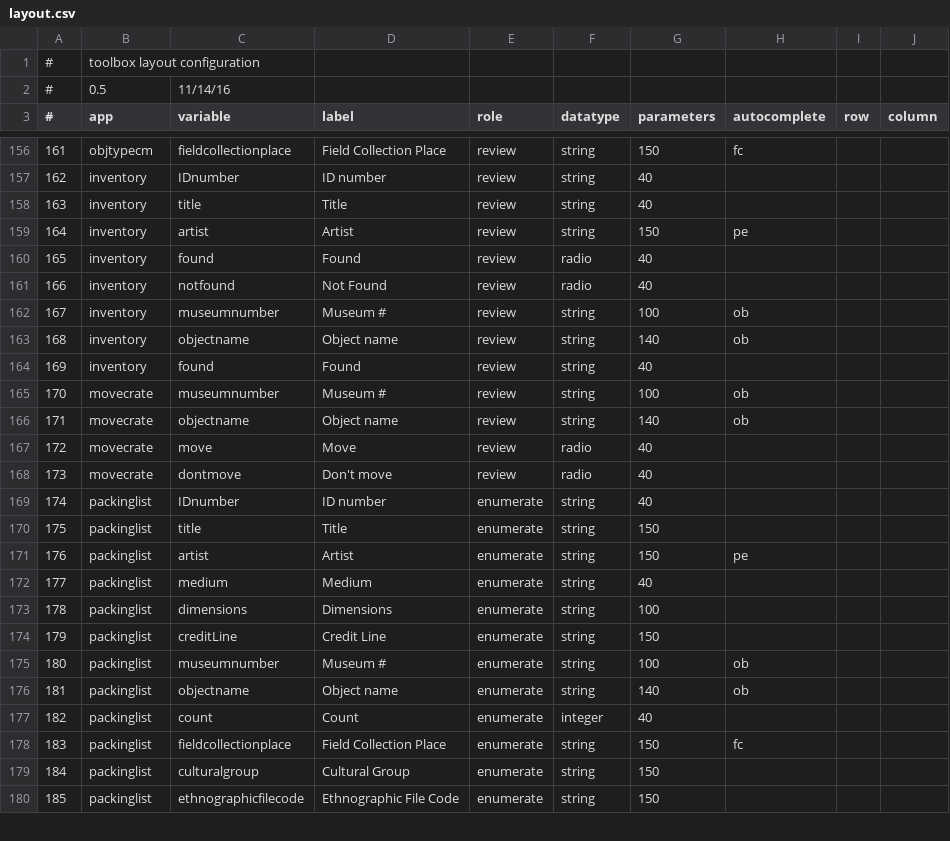
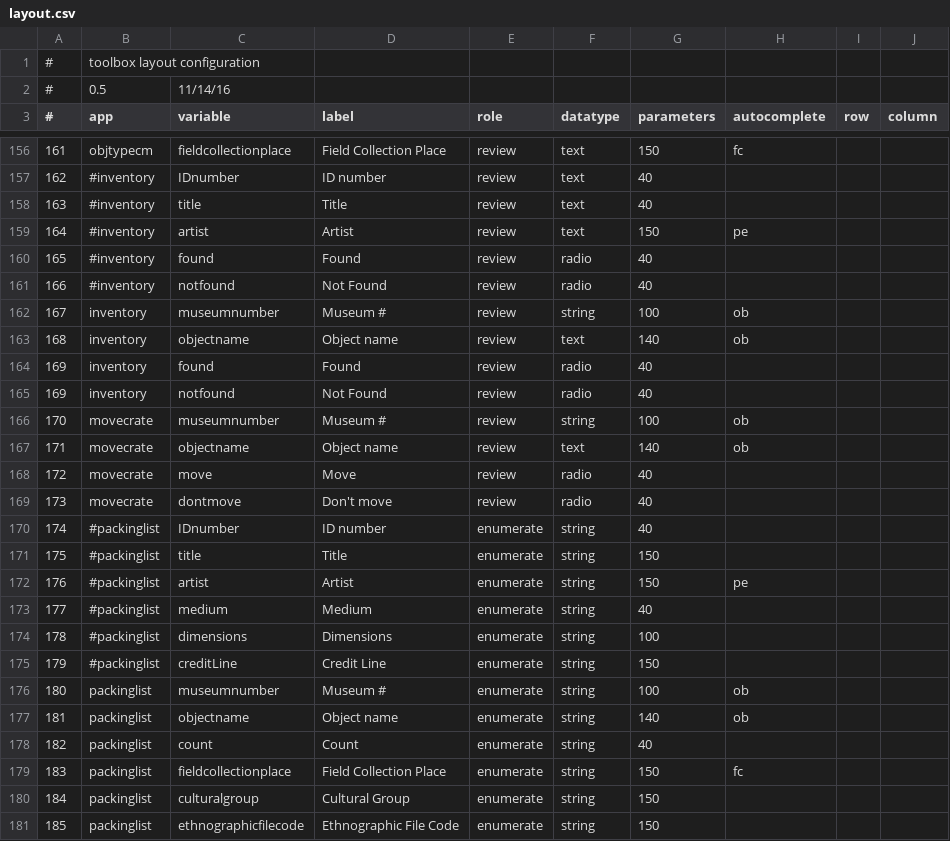
Before and after one commit to cspace-deployment/django_example_config, a CSV file: botgarden/apps/toolbox/cfgs/layout.csv, drawn as a sheet; only a part is shown, gaps mark what is left out; removed rows and columns are numbered as before the commit, all else as after; the diff covers the shown part only; the diff names each change by its address in the sheet, - before the commit and + after, or states it on an @@ line.

```diff
--- a/botgarden/apps/toolbox/cfgs/layout.csv
+++ b/botgarden/apps/toolbox/cfgs/layout.csv
-F156:F159 (datatype): string
+F156:F159 (datatype): text
-B157:B159 (app): inventory
+B157:B159 (app): #inventory
+row 160: 165 | #inventory | found | Found | review | radio | 40
+row 161: 166 | #inventory | notfound | Not Found | review | radio | 40
+row 163: 168 | inventory | objectname | Object name | review | text | 140 | ob
@@ column A (#) renumbered between rows 164 and 165 @@
-row 163: 168 | inventory | objectname | Object name | review | string | 140 | ob
-row 164: 169 | inventory | found | Found | review | string | 40
-F167 (datatype): string
+F167 (datatype): text
-B170:B175 (app): packinglist
+B170:B175 (app): #packinglist
-F178 (datatype): integer
+F178 (datatype): string
```
Also changed, not shown: 23 edited cells elsewhere in this file, 2 other files.
